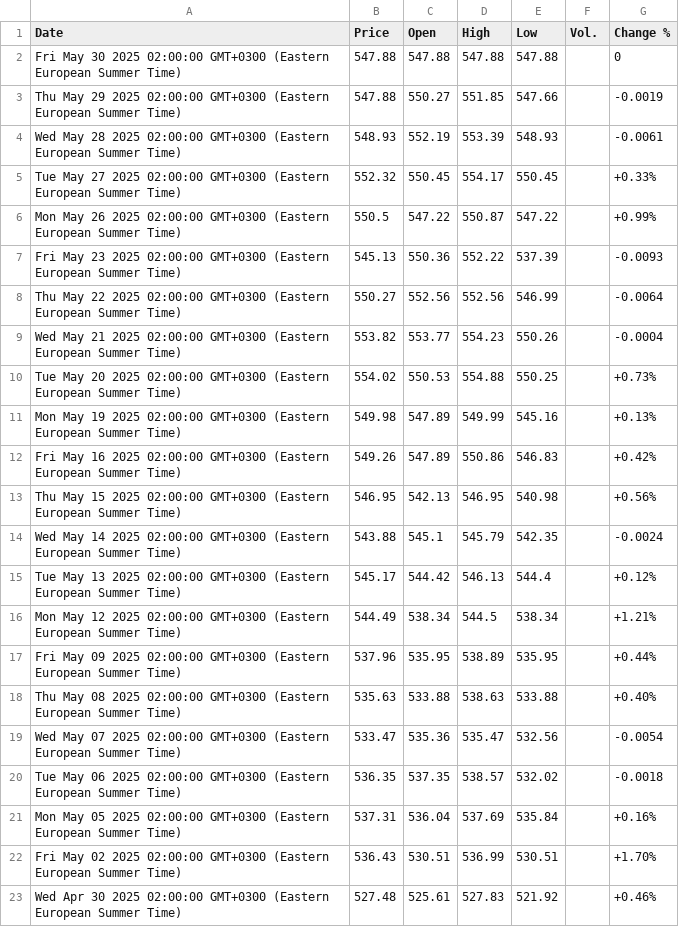
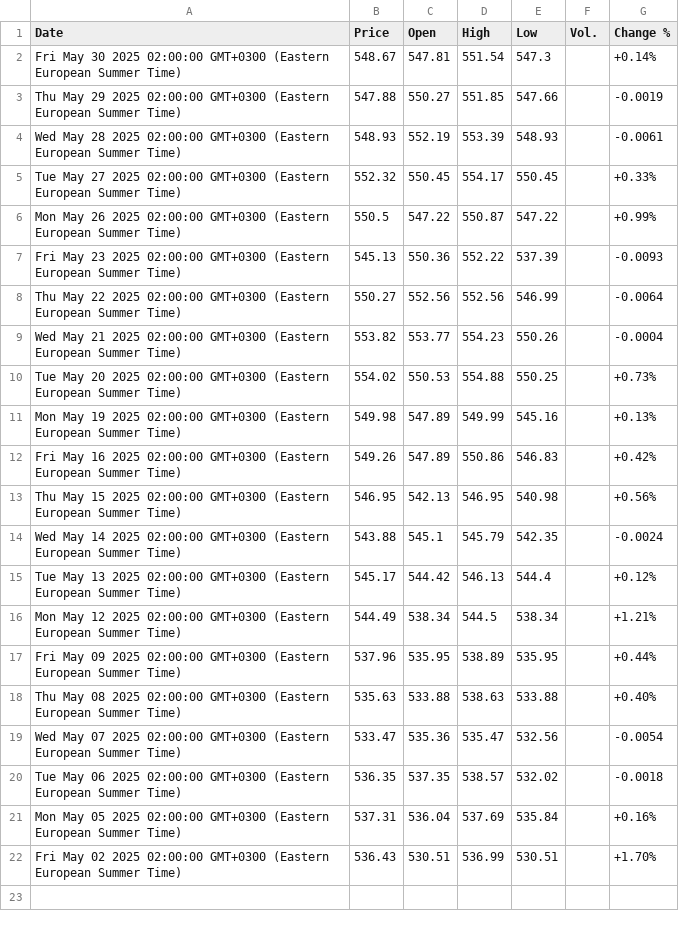
Before and after one commit to denesdata/roem, a CSV file: roem 2.0/Financial Markets/STOXX 600.csv, drawn as a sheet.

Commit message:
Update roem 2.0/Financial Markets/STOXX 600.csv

```diff
--- a/roem 2.0/Financial Markets/STOXX 600.csv
+++ b/roem 2.0/Financial Markets/STOXX 600.csv
@@ -1,3 +1,3 @@
 Date,Price,Open,High,Low,Vol.,Change %
-Fri May 30 2025 02:00:00 GMT+0300 (Eastern European Summer Time),547.88,547.88,547.88,547.88,,0
+Fri May 30 2025 02:00:00 GMT+0300 (Eastern European Summer Time),548.67,547.81,551.54,547.3,,+0.14%
 Thu May 29 2025 02:00:00 GMT+0300 (Eastern European Summer Time),547.88,550.27,551.85,547.66,,-0.0019
@@ -22,2 +22 @@ Mon May 05 2025 02:00:00 GMT+0300 (Eastern European Summer Time),537.31,536.04,5
 Fri May 02 2025 02:00:00 GMT+0300 (Eastern European Summer Time),536.43,530.51,536.99,530.51,,+1.70%
-Wed Apr 30 2025 02:00:00 GMT+0300 (Eastern European Summer Time),527.48,525.61,527.83,521.92,,+0.46%
```
